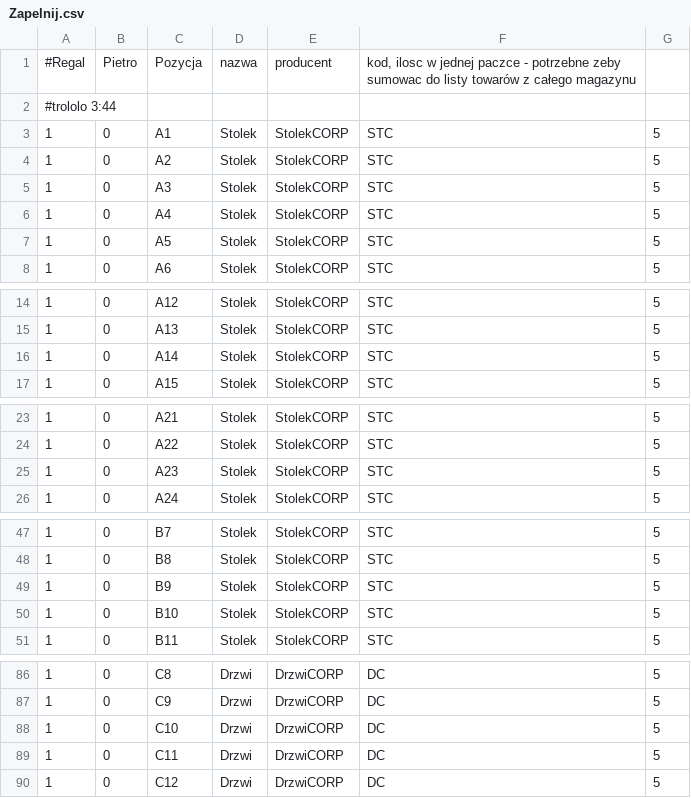
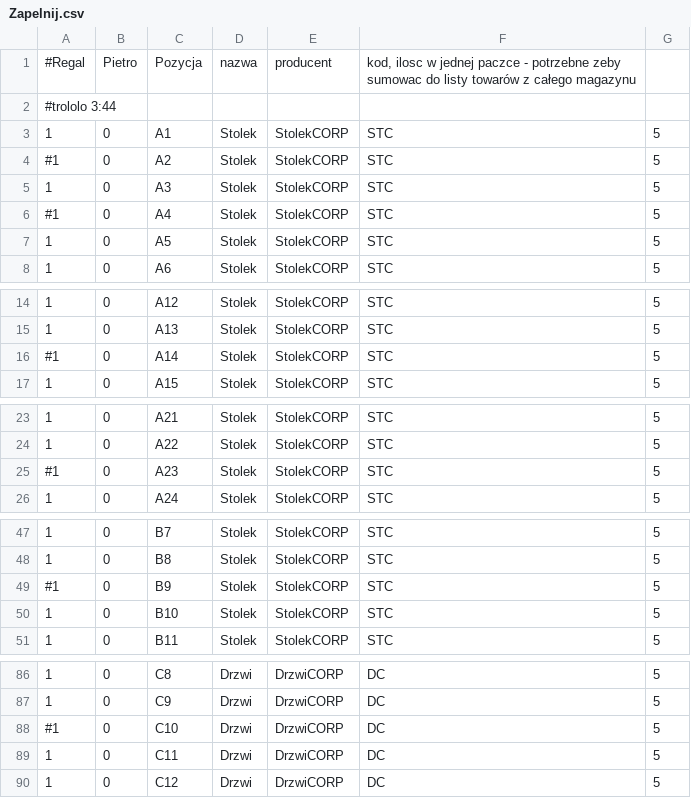
Before and after one commit to lukasz357/magazyn-swicr, a CSV file: Magazyn/Zapelnij.csv, drawn as a sheet; only a part is shown, gaps mark what is left out; the diff covers the shown part only.

```diff
--- a/Magazyn/Zapelnij.csv
+++ b/Magazyn/Zapelnij.csv
@@ -3,5 +3,5 @@
 1;0;A1;Stolek;StolekCORP;STC;5;
-1;0;A2;Stolek;StolekCORP;STC;5;
+#1;0;A2;Stolek;StolekCORP;STC;5;
 1;0;A3;Stolek;StolekCORP;STC;5;
-1;0;A4;Stolek;StolekCORP;STC;5;
+#1;0;A4;Stolek;StolekCORP;STC;5;
 1;0;A5;Stolek;StolekCORP;STC;5;
@@ -15,3 +15,3 @@
 1;0;A13;Stolek;StolekCORP;STC;5;
-1;0;A14;Stolek;StolekCORP;STC;5;
+#1;0;A14;Stolek;StolekCORP;STC;5;
 1;0;A15;Stolek;StolekCORP;STC;5;
@@ -24,3 +24,3 @@
 1;0;A22;Stolek;StolekCORP;STC;5;
-1;0;A23;Stolek;StolekCORP;STC;5;
+#1;0;A23;Stolek;StolekCORP;STC;5;
 1;0;A24;Stolek;StolekCORP;STC;5;
@@ -48,3 +48,3 @@
 1;0;B8;Stolek;StolekCORP;STC;5;
-1;0;B9;Stolek;StolekCORP;STC;5;
+#1;0;B9;Stolek;StolekCORP;STC;5;
 1;0;B10;Stolek;StolekCORP;STC;5;
@@ -87,3 +87,3 @@
 1;0;C9;Drzwi;DrzwiCORP;DC;5;
-1;0;C10;Drzwi;DrzwiCORP;DC;5;
+#1;0;C10;Drzwi;DrzwiCORP;DC;5;
 1;0;C11;Drzwi;DrzwiCORP;DC;5;
```
Also changed, not shown: 9 edited cells elsewhere in this file, 4 other files.
